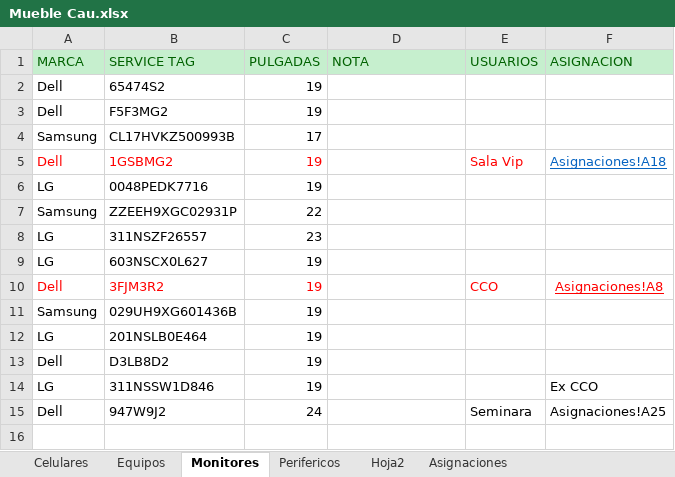
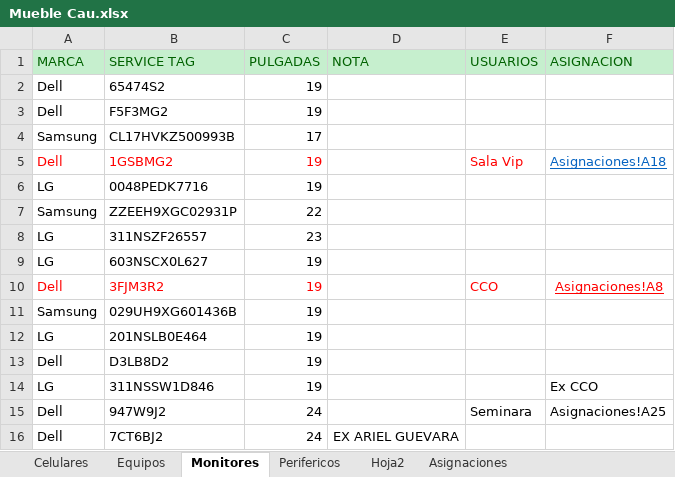
Before and after one commit to nicolasgonzalez98/inventario-aep, an Excel workbook: stockcau/Mueble Cau.xlsx, sheet Monitores, drawn as a sheet; values as stored, in another font and other column widths than the file's, no borders; conditional formats not drawn; the diff names each change by its address in the sheet, - before the commit and + after, or states it on an @@ line.

```diff
--- a/stockcau/Mueble Cau.xlsx (sheet Monitores)
+++ b/stockcau/Mueble Cau.xlsx (sheet Monitores)
+row 16: Dell | 7CT6BJ2 | 24 | EX ARIEL GUEVARA
```
Also changed, not shown: 2 other files.
